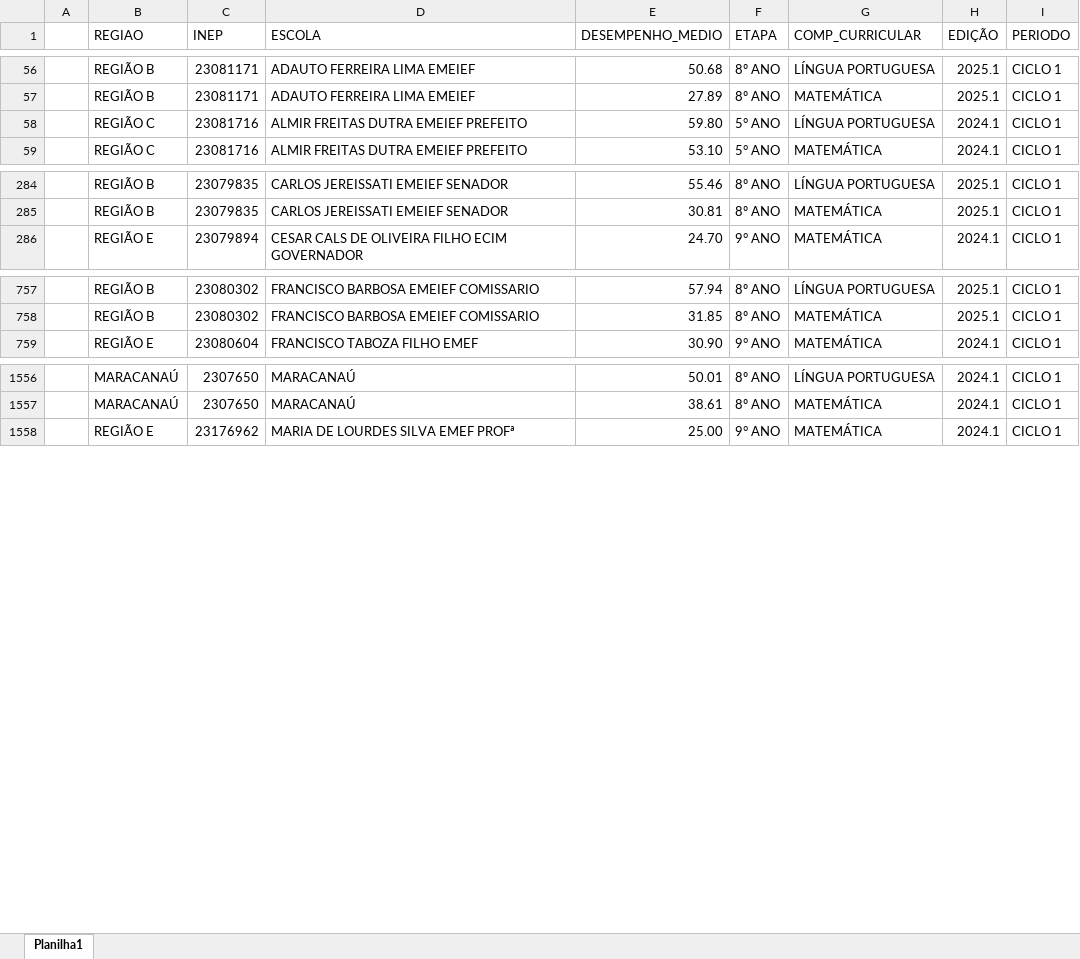
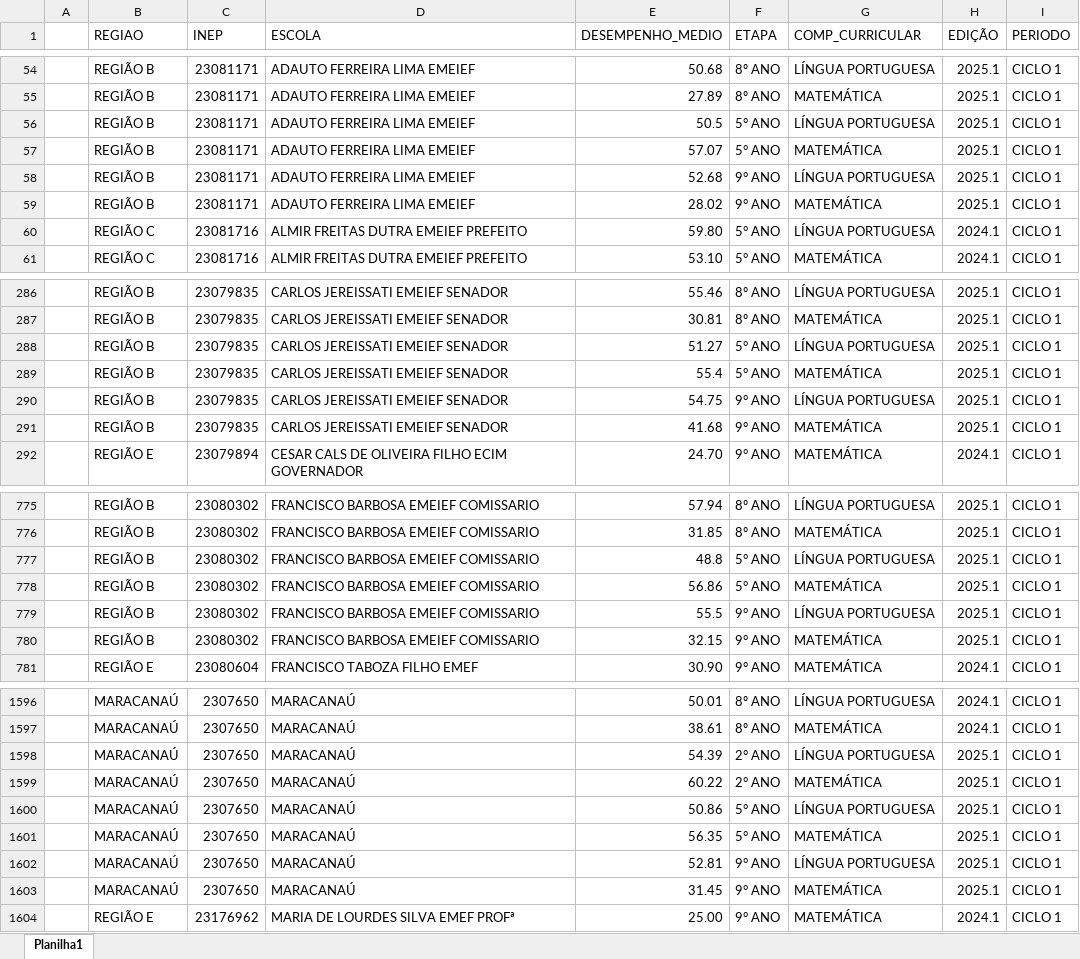
Before and after one commit to suporteteceducacao/resultados_diagnosticas, an Excel workbook: Resultados_diagnosticas/xls/bd_dados.xlsx, sheet Planilha1, drawn as a sheet; only a part is shown, gaps mark what is left out; values as stored, in another font and other column widths than the file's, no cell formats; the diff covers the shown part only; the diff names each change by its address in the sheet, - before the commit and + after, or states it on an @@ line.

```diff
--- a/Resultados_diagnosticas/xls/bd_dados.xlsx (sheet Planilha1)
+++ b/Resultados_diagnosticas/xls/bd_dados.xlsx (sheet Planilha1)
+row 56:  | REGIÃO B | 23081171 | ADAUTO FERREIRA LIMA EMEIEF | 50.5 | 5° ANO | LÍNGUA PORTUGUESA | 2025.1 | CICLO 1
+row 57:  | REGIÃO B | 23081171 | ADAUTO FERREIRA LIMA EMEIEF | 57.07 | 5° ANO | MATEMÁTICA | 2025.1 | CICLO 1
+row 58:  | REGIÃO B | 23081171 | ADAUTO FERREIRA LIMA EMEIEF | 52.68 | 9° ANO | LÍNGUA PORTUGUESA | 2025.1 | CICLO 1
+row 59:  | REGIÃO B | 23081171 | ADAUTO FERREIRA LIMA EMEIEF | 28.02 | 9° ANO | MATEMÁTICA | 2025.1 | CICLO 1
+row 288:  | REGIÃO B | 23079835 | CARLOS JEREISSATI EMEIEF SENADOR | 51.27 | 5° ANO | LÍNGUA PORTUGUESA | 2025.1 | CICLO 1
+row 289:  | REGIÃO B | 23079835 | CARLOS JEREISSATI EMEIEF SENADOR | 55.4 | 5° ANO | MATEMÁTICA | 2025.1 | CICLO 1
+row 290:  | REGIÃO B | 23079835 | CARLOS JEREISSATI EMEIEF SENADOR | 54.75 | 9° ANO | LÍNGUA PORTUGUESA | 2025.1 | CICLO 1
+row 291:  | REGIÃO B | 23079835 | CARLOS JEREISSATI EMEIEF SENADOR | 41.68 | 9° ANO | MATEMÁTICA | 2025.1 | CICLO 1
+row 777:  | REGIÃO B | 23080302 | FRANCISCO BARBOSA EMEIEF COMISSARIO | 48.8 | 5° ANO | LÍNGUA PORTUGUESA | 2025.1 | CICLO 1
+row 778:  | REGIÃO B | 23080302 | FRANCISCO BARBOSA EMEIEF COMISSARIO | 56.86 | 5° ANO | MATEMÁTICA | 2025.1 | CICLO 1
+row 779:  | REGIÃO B | 23080302 | FRANCISCO BARBOSA EMEIEF COMISSARIO | 55.5 | 9° ANO | LÍNGUA PORTUGUESA | 2025.1 | CICLO 1
+row 780:  | REGIÃO B | 23080302 | FRANCISCO BARBOSA EMEIEF COMISSARIO | 32.15 | 9° ANO | MATEMÁTICA | 2025.1 | CICLO 1
@@ row 1532 moved to row 1598: MARACANAÚ @@
@@ row 1533 moved to row 1599: MARACANAÚ @@
+row 1600:  | MARACANAÚ | 2307650 | MARACANAÚ | 50.86 | 5° ANO | LÍNGUA PORTUGUESA | 2025.1 | CICLO 1
+row 1601:  | MARACANAÚ | 2307650 | MARACANAÚ | 56.35 | 5° ANO | MATEMÁTICA | 2025.1 | CICLO 1
+row 1602:  | MARACANAÚ | 2307650 | MARACANAÚ | 52.81 | 9° ANO | LÍNGUA PORTUGUESA | 2025.1 | CICLO 1
+row 1603:  | MARACANAÚ | 2307650 | MARACANAÚ | 31.45 | 9° ANO | MATEMÁTICA | 2025.1 | CICLO 1
```
Also changed, not shown: 88 added rows, 34 removed rows, 60 moved rows and 39 edited cells elsewhere in this sheet, cell formats.
